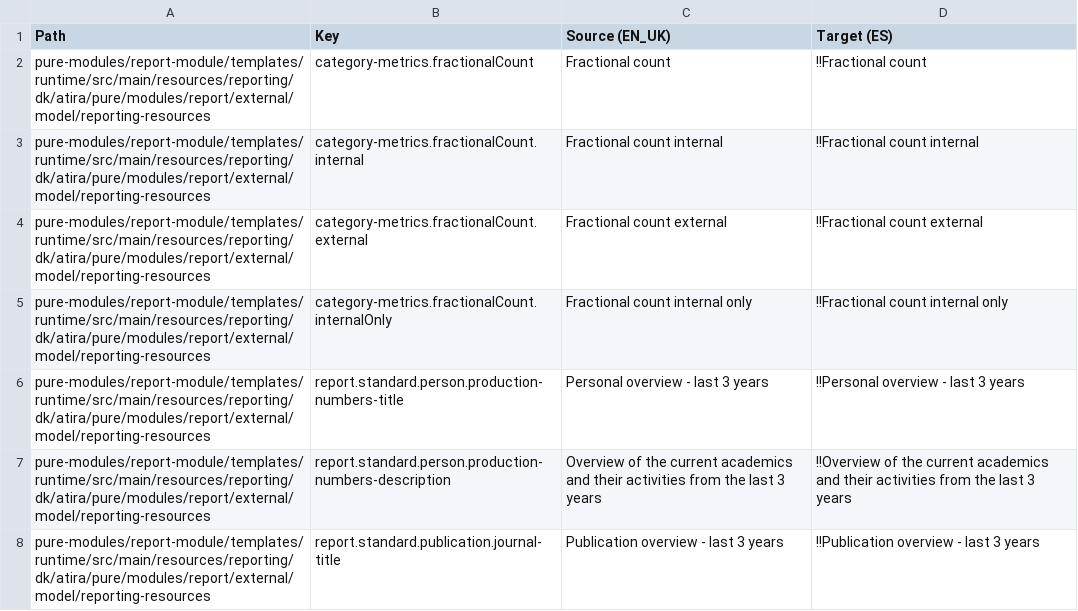
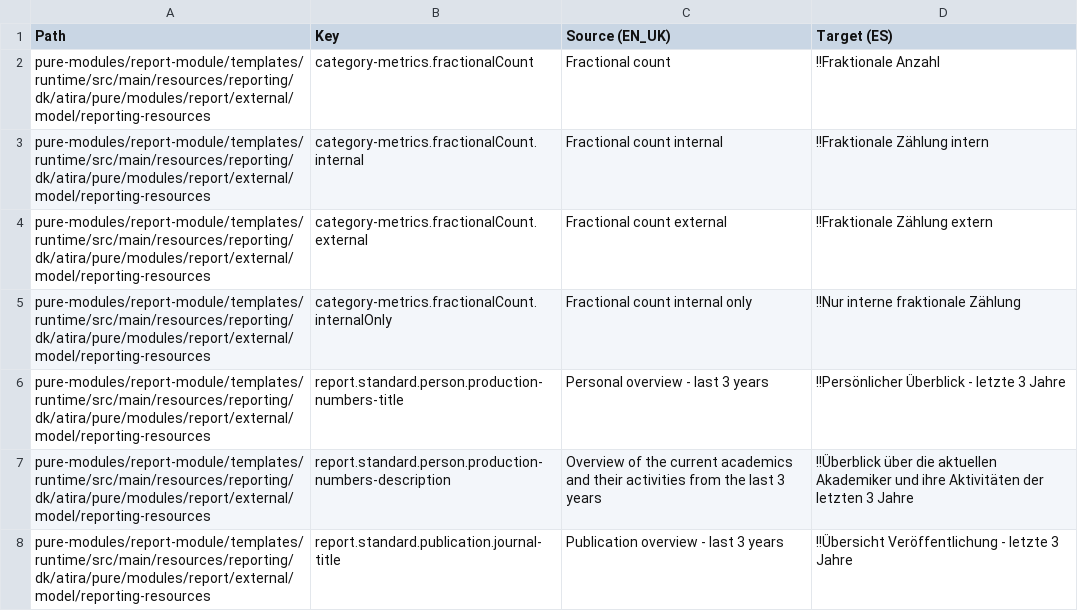
Before and after one commit to topdop80234/GlobalLink_Repository, a CSV file: Custom/de-DE/pure-base-uk-translation-es-mini.csv, drawn as a sheet; only a part is shown; the diff covers the shown part only.

Commit message:
866|GitHub__25_Mar_2021_04_32_08_560|1616664728756-Github CD Changes

```diff
--- a/Custom/de-DE/pure-base-uk-translation-es-mini.csv
+++ b/Custom/de-DE/pure-base-uk-translation-es-mini.csv
@@ -1,8 +1,8 @@
 Path|Key|Source (EN_UK)|Target (ES)
-pure-modules/report-module/templates/runtime/src/main/resources/reporting/dk/atira/pure/modules/report/external/model/reporting-resources|category-metrics.fractionalCount|Fractional count|!!Fractional count
-pure-modules/report-module/templates/runtime/src/main/resources/reporting/dk/atira/pure/modules/report/external/model/reporting-resources|category-metrics.fractionalCount.internal|Fractional count internal|!!Fractional count internal
-pure-modules/report-module/templates/runtime/src/main/resources/reporting/dk/atira/pure/modules/report/external/model/reporting-resources|category-metrics.fractionalCount.external|Fractional count external|!!Fractional count external
-pure-modules/report-module/templates/runtime/src/main/resources/reporting/dk/atira/pure/modules/report/external/model/reporting-resources|category-metrics.fractionalCount.internalOnly|Fractional count internal only|!!Fractional count internal only
-pure-modules/report-module/templates/runtime/src/main/resources/reporting/dk/atira/pure/modules/report/external/model/reporting-resources|report.standard.person.production-numbers-title|Personal overview - last 3 years|!!Personal overview - last 3 years
-pure-modules/report-module/templates/runtime/src/main/resources/reporting/dk/atira/pure/modules/report/external/model/reporting-resources|report.standard.person.production-numbers-description|Overview of the current academics and their activities from the last 3 years|!!Overview of the current academics and their activities from the last 3 years
-pure-modules/report-module/templates/runtime/src/main/resources/reporting/dk/atira/pure/modules/report/external/model/reporting-resources|report.standard.publication.journal-title|Publication overview - last 3 years|!!Publication overview - last 3 years
+pure-modules/report-module/templates/runtime/src/main/resources/reporting/dk/atira/pure/modules/report/external/model/reporting-resources|category-metrics.fractionalCount|Fractional count|!!Fraktionale Anzahl
+pure-modules/report-module/templates/runtime/src/main/resources/reporting/dk/atira/pure/modules/report/external/model/reporting-resources|category-metrics.fractionalCount.internal|Fractional count internal|!!Fraktionale Zählung intern
+pure-modules/report-module/templates/runtime/src/main/resources/reporting/dk/atira/pure/modules/report/external/model/reporting-resources|category-metrics.fractionalCount.external|Fractional count external|!!Fraktionale Zählung extern
+pure-modules/report-module/templates/runtime/src/main/resources/reporting/dk/atira/pure/modules/report/external/model/reporting-resources|category-metrics.fractionalCount.internalOnly|Fractional count internal only|!!Nur interne fraktionale Zählung
+pure-modules/report-module/templates/runtime/src/main/resources/reporting/dk/atira/pure/modules/report/external/model/reporting-resources|report.standard.person.production-numbers-title|Personal overview - last 3 years|!!Persönlicher Überblick - letzte 3 Jahre
+pure-modules/report-module/templates/runtime/src/main/resources/reporting/dk/atira/pure/modules/report/external/model/reporting-resources|report.standard.person.production-numbers-description|Overview of the current academics and their activities from the last 3 years|!!Überblick über die aktuellen Akademiker und ihre Aktivitäten der letzten 3 Jahre
+pure-modules/report-module/templates/runtime/src/main/resources/reporting/dk/atira/pure/modules/report/external/model/reporting-resources|report.standard.publication.journal-title|Publication overview - last 3 years|!!Übersicht Veröffentlichung - letzte 3 Jahre
```
Also changed, not shown: 71 edited cells elsewhere in this file.
